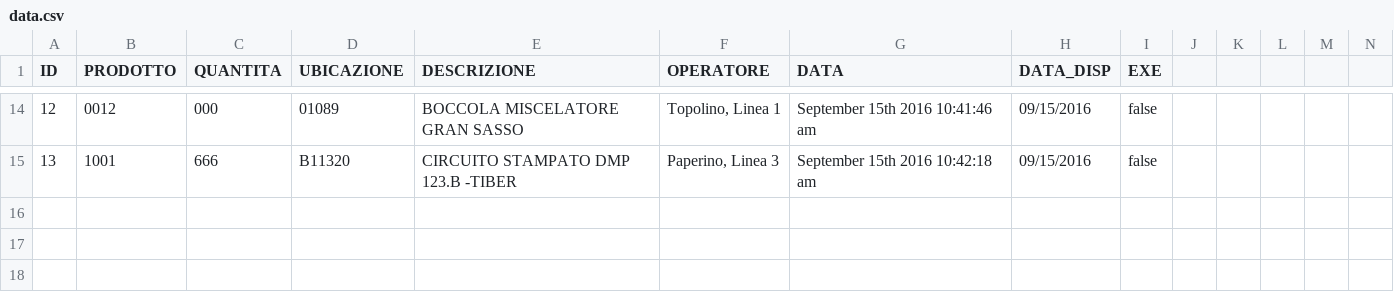
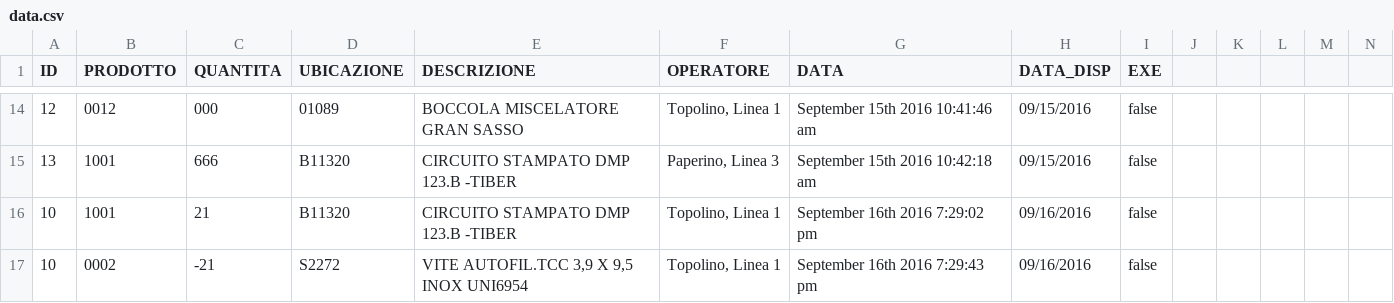
Before and after one commit to lorenzoferrante/dmp_server, a CSV file: data.csv, drawn as a sheet; only a part is shown, gaps mark what is left out; rows hold the shown columns only; the diff names each change by its address in the sheet, - before the commit and + after, or states it on an @@ line.

```diff
--- a/data.csv
+++ b/data.csv
+row 16: 10 | 1001 | 21 | B11320 | CIRCUITO STAMPATO DMP 123.B -TIBER | Topolino, Linea 1 | September 16th 2016 7:29:02 pm | 09/16/2016 | false
+row 17: 10 | 0002 | -21 | S2272 | VITE AUTOFIL.TCC 3,9 X 9,5 INOX UNI6954 | Topolino, Linea 1 | September 16th 2016 7:29:43 pm | 09/16/2016 | false
```
Also changed, not shown: 3 other files.
